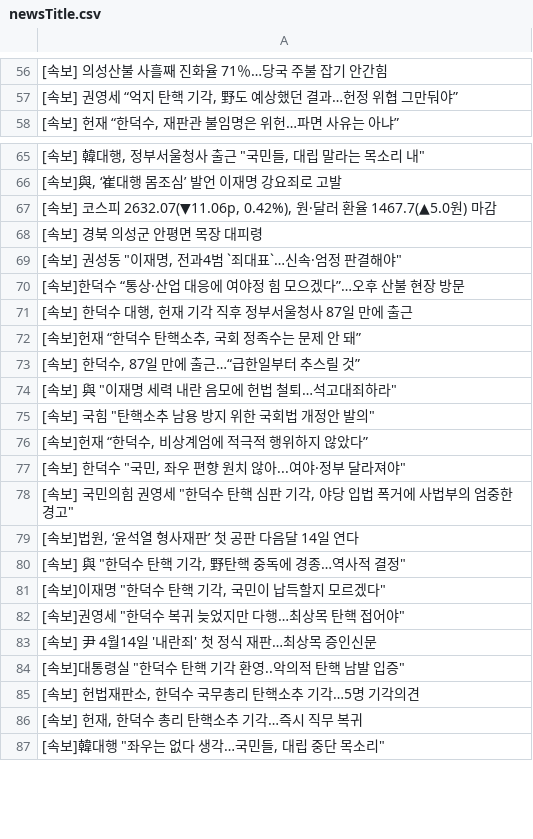
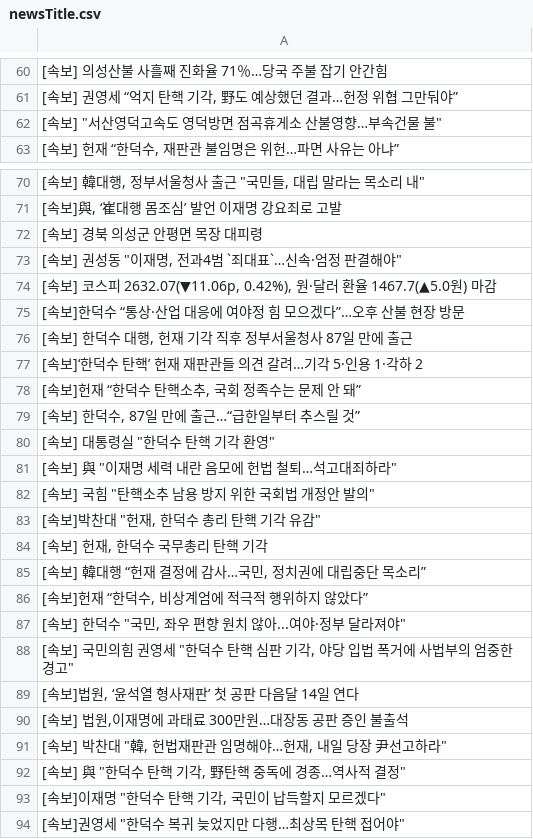
Before and after one commit to junhongkwon/News, a CSV file: newsTitle.csv, drawn as a sheet; only a part is shown, gaps mark what is left out; the shorter side is filled out with more unchanged rows; the diff covers the shown part only.

```diff
--- a/newsTitle.csv
+++ b/newsTitle.csv
@@ -57,2 +61,3 @@
 " [속보] 권영세 “억지 탄핵 기각, 野도 예상했던 결과…헌정 위협 그만둬야” "
+" [속보] ""서산영덕고속도 영덕방면 점곡휴게소 산불영향…부속건물 불"" "
 " [속보] 헌재 “한덕수, 재판관 불임명은 위헌…파면 사유는 아냐” "
@@ -66,11 +71,16 @@
 " [속보]與, ‘崔대행 몸조심’ 발언 이재명 강요죄로 고발 "
-" [속보] 코스피 2632.07(▼11.06p, 0.42%), 원·달러 환율 1467.7(▲5.0원) 마감 "
  [속보] 경북 의성군 안평면 목장 대피령
 " [속보] 권성동 ""이재명, 전과4범 `죄대표`…신속·엄정 판결해야"" "
+" [속보] 코스피 2632.07(▼11.06p, 0.42%), 원·달러 환율 1467.7(▲5.0원) 마감 "
  [속보]한덕수 “통상·산업 대응에 여야정 힘 모으겠다”…오후 산불 현장 방문
 " [속보] 한덕수 대행, 헌재 기각 직후 정부서울청사 87일 만에 출근 "
+ [속보]‘한덕수 탄핵’ 헌재 재판관들 의견 갈려…기각 5·인용 1·각하 2
 " [속보]헌재 “한덕수 탄핵소추, 국회 정족수는 문제 안 돼” "
 " [속보] 한덕수, 87일 만에 출근…“급한일부터 추스릴 것” "
+" [속보] 대통령실 ""한덕수 탄핵 기각 환영"" "
 " [속보] 與 ""이재명 세력 내란 음모에 헌법 철퇴…석고대죄하라"" "
 " [속보] 국힘 ""탄핵소추 남용 방지 위한 국회법 개정안 발의"" "
+" [속보]박찬대 ""헌재, 한덕수 총리 탄핵 기각 유감"" "
+" [속보] 헌재, 한덕수 국무총리 탄핵 기각 "
+" [속보] 韓대행 “헌재 결정에 감사…국민, 정치권에 대립중단 목소리” "
 " [속보]헌재 “한덕수, 비상계엄에 적극적 행위하지 않았다” "
@@ -79,2 +89,4 @@
 " [속보]법원, ‘윤석열 형사재판’ 첫 공판 다음달 14일 연다 "
+" [속보] 법원,이재명에 과태료 300만원…대장동 공판 증인 불출석 "
+" [속보] 박찬대 ""韓, 헌법재판관 임명해야…헌재, 내일 당장 尹선고하라"" "
 " [속보] 與 ""한덕수 탄핵 기각, 野탄핵 중독에 경종…역사적 결정"" "
```
Also changed, not shown: 6 added rows, 13 removed rows, 8 moved rows and 5 edited cells elsewhere in this file.
